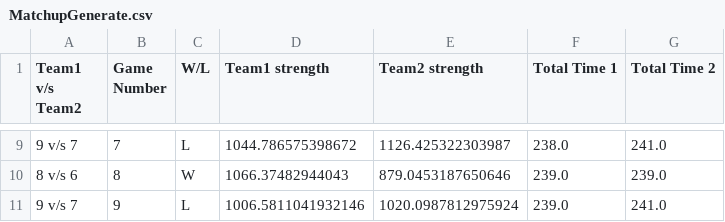
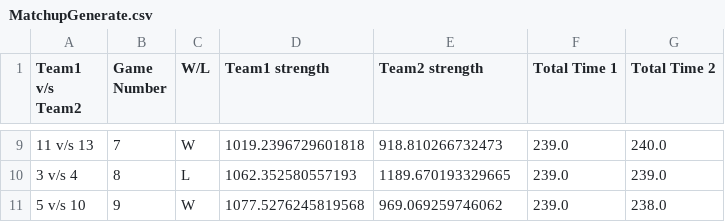
Before and after one commit to richarddoss/Basketball_statistics_predictor, a CSV file: synthetic/MatchupGenerate.csv, drawn as a sheet; only a part is shown, gaps mark what is left out; the diff covers the shown part only.

```diff
--- a/synthetic/MatchupGenerate.csv
+++ b/synthetic/MatchupGenerate.csv
@@ -9,3 +9,3 @@ Team1 v/s Team2,Game Number,W/L,Team1 strength,Team2 strength,Total Time 1,Total
-9 v/s 7,7,L,1044.786575398672,1126.425322303987,238.0,241.0
-8 v/s 6,8,W,1066.37482944043,879.0453187650646,239.0,239.0
-9 v/s 7,9,L,1006.5811041932146,1020.0987812975924,239.0,241.0
+11 v/s 13,7,W,1019.2396729601818,918.810266732473,239.0,240.0
+3 v/s 4,8,L,1062.352580557193,1189.670193329665,239.0,239.0
+5 v/s 10,9,W,1077.5276245819568,969.069259746062,239.0,238.0
```
Also changed, not shown: 36 edited cells elsewhere in this file, synthetic/playerstats.csv, 4 other files.
